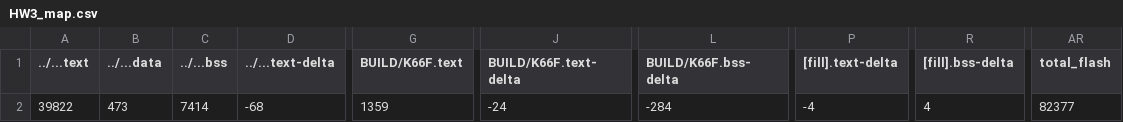
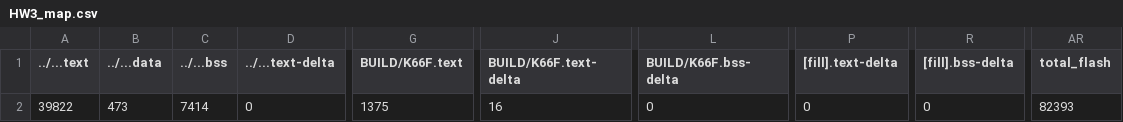
Before and after one commit to peterchang520/mbed_HW3, a CSV file: HW3/BUILD/K66F/GCC_ARM/HW3_map.csv, drawn as a sheet; only a part is shown, gaps mark what is left out; the diff names each change by its address in the sheet, - before the commit and + after, or states it on an @@ line.

```diff
--- a/HW3/BUILD/K66F/GCC_ARM/HW3_map.csv
+++ b/HW3/BUILD/K66F/GCC_ARM/HW3_map.csv
-D2 (../...text-delta): -68
+D2 (../...text-delta): 0
-G2 (BUILD/K66F.text): 1359
+G2 (BUILD/K66F.text): 1375
-J2 (BUILD/K66F.text-delta): -24
+J2 (BUILD/K66F.text-delta): 16
-L2 (BUILD/K66F.bss-delta): -284
+L2 (BUILD/K66F.bss-delta): 0
-P2 ([fill].text-delta): -4
+P2 ([fill].text-delta): 0
-R2 ([fill].bss-delta): 4
+R2 ([fill].bss-delta): 0
-AR2 (total_flash): 82377
+AR2 (total_flash): 82393
```
Also changed, not shown: 11 other files.
